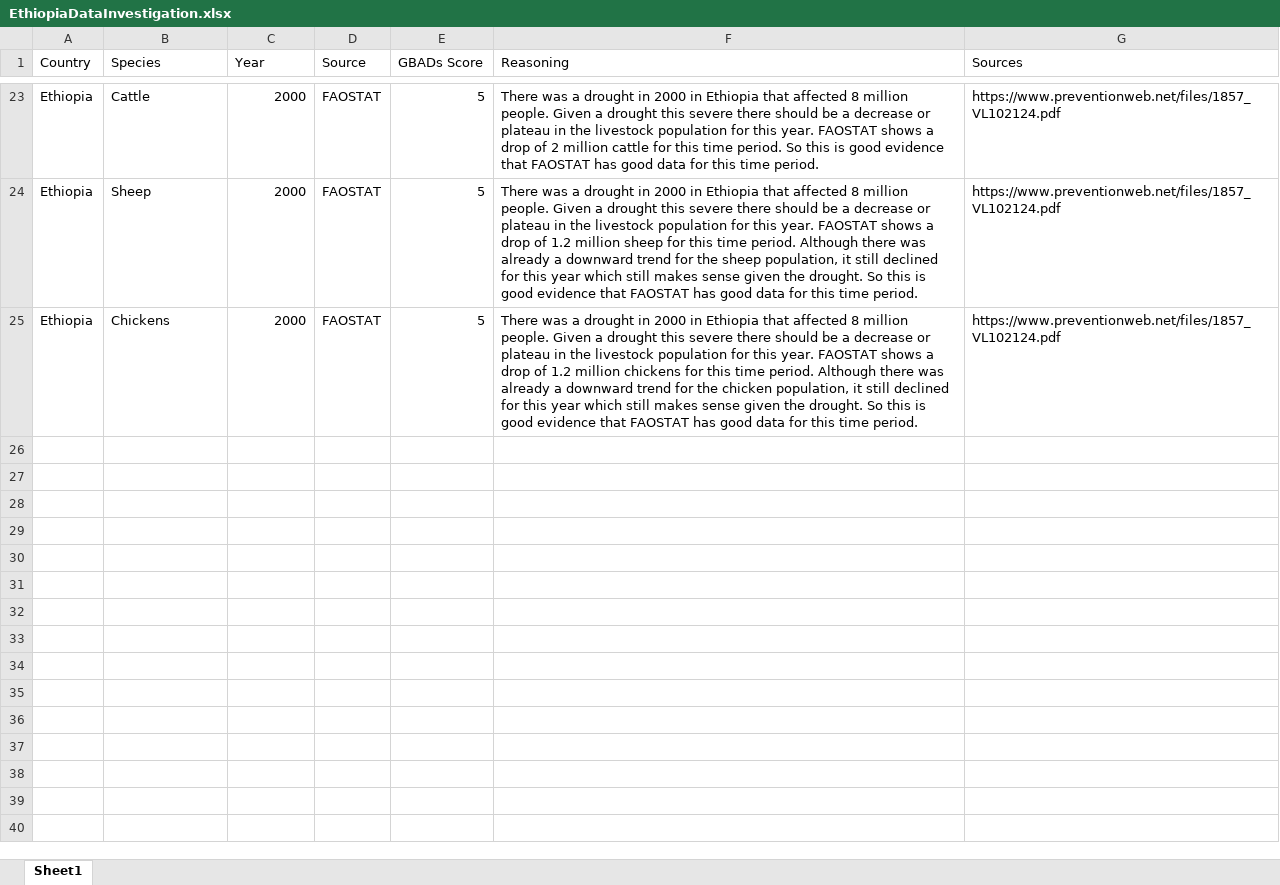
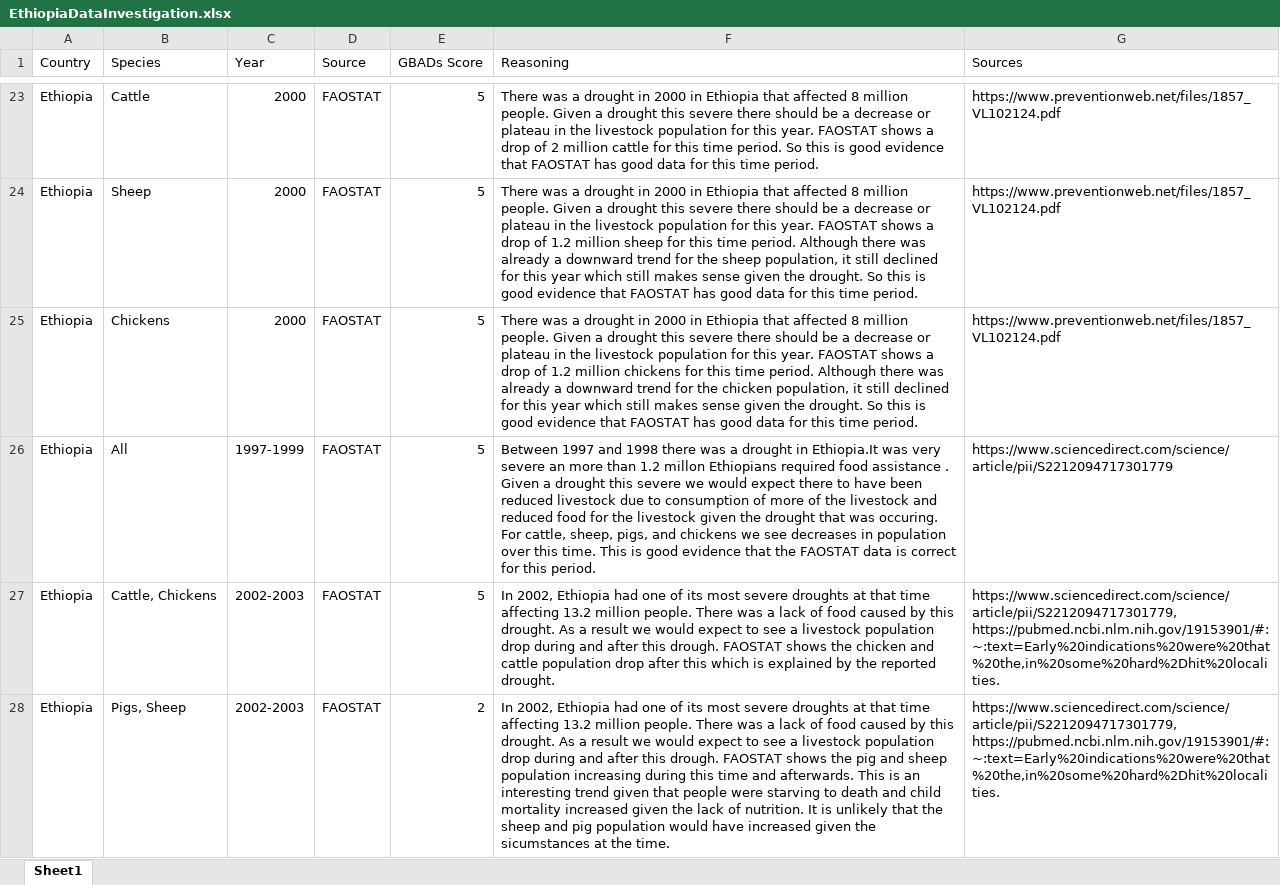
Before and after one commit to GBADsInformatics/GBADsDataQualityInsights, an Excel workbook: FoundData/EthiopiaDataInvestigation.xlsx, sheet Sheet1, drawn as a sheet; only a part is shown, gaps mark what is left out; values as stored, in another font and other column widths than the file's, no borders; the diff covers the shown part only; the diff names each change by its address in the sheet, - before the commit and + after, or states it on an @@ line.

```diff
--- a/FoundData/EthiopiaDataInvestigation.xlsx (sheet Sheet1)
+++ b/FoundData/EthiopiaDataInvestigation.xlsx (sheet Sheet1)
+row 26: Ethiopia | All | 1997-1999 | FAOSTAT | 5 | Between 1997 and 1998 there was a drought in Ethiopia.It was very severe an more than 1.2 millon Ethiopians required food assistance . Given a drought this severe we would expect there to have been reduced livestock due to consumption of more of the livestock and reduced food for the livestock given the drought that was occuring. For cattle, sheep, pigs, and chickens we see decreases in population over this time. This is good evidence that the FAOSTAT data is correct for this period. | https://www.sciencedirect.com/science/article/pii/S2212094717301779
+row 27: Ethiopia | Cattle, Chickens | 2002-2003 | FAOSTAT | 5 | In 2002, Ethiopia had one of its most severe droughts at that time affecting 13.2 million people. There was a lack of food caused by this drought. As a result we would expect to see a livestock population drop during and after this drough. FAOSTAT shows the chicken and cattle population drop after this which is explained by the reported drought. | https://www.sciencedirect.com/science/article/pii/S2212094717301779, https://pubmed.ncbi.nlm.nih.gov/19153901/#:~:text=Early%20indications%20were%20that%20the,in%20some%20hard%2Dhit%20localities.
+row 28: Ethiopia | Pigs, Sheep | 2002-2003 | FAOSTAT | 2 | In 2002, Ethiopia had one of its most severe droughts at that time affecting 13.2 million people. There was a lack of food caused by this drought. As a result we would expect to see a livestock population drop during and after this drough. FAOSTAT shows the pig and sheep population increasing during this time and afterwards. This is an interesting trend given that people were starving to death and child mortality increased given the lack of nutrition. It is unlikely that the sheep and pig population would have increased given the sicumstances at the time. | https://www.sciencedirect.com/science/article/pii/S2212094717301779, https://pubmed.ncbi.nlm.nih.gov/19153901/#:~:text=Early%20indications%20were%20that%20the,in%20some%20hard%2Dhit%20localities.
```
Also changed, not shown: 6 added rows elsewhere in this sheet, FoundData/CzechiaDataInvestigation.xlsx.
